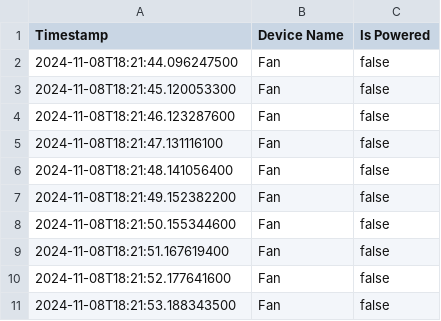
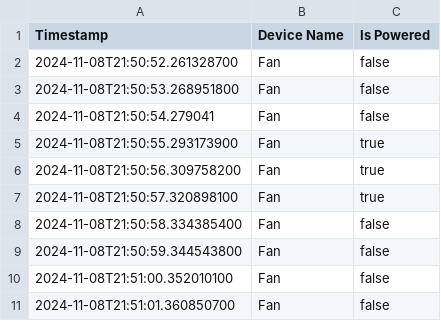
Before and after one commit to Omar-Farrag/ConstructionSiteSimulator, a CSV file: logs/Fan.csv, drawn as a sheet.

```diff
--- a/logs/Fan.csv
+++ b/logs/Fan.csv
@@ -1,11 +1,11 @@
 Timestamp, Device Name, Is Powered
-2024-11-08T18:21:44.096247500,Fan,false
-2024-11-08T18:21:45.120053300,Fan,false
-2024-11-08T18:21:46.123287600,Fan,false
-2024-11-08T18:21:47.131116100,Fan,false
-2024-11-08T18:21:48.141056400,Fan,false
-2024-11-08T18:21:49.152382200,Fan,false
-2024-11-08T18:21:50.155344600,Fan,false
-2024-11-08T18:21:51.167619400,Fan,false
-2024-11-08T18:21:52.177641600,Fan,false
-2024-11-08T18:21:53.188343500,Fan,false
+2024-11-08T21:50:52.261328700,Fan,false
+2024-11-08T21:50:53.268951800,Fan,false
+2024-11-08T21:50:54.279041,Fan,false
+2024-11-08T21:50:55.293173900,Fan,true
+2024-11-08T21:50:56.309758200,Fan,true
+2024-11-08T21:50:57.320898100,Fan,true
+2024-11-08T21:50:58.334385400,Fan,false
+2024-11-08T21:50:59.344543800,Fan,false
+2024-11-08T21:51:00.352010100,Fan,false
+2024-11-08T21:51:01.360850700,Fan,false
```
Also changed, not shown: logs/Actuator.csv, logs/LocalController1.csv, 16 other files.
